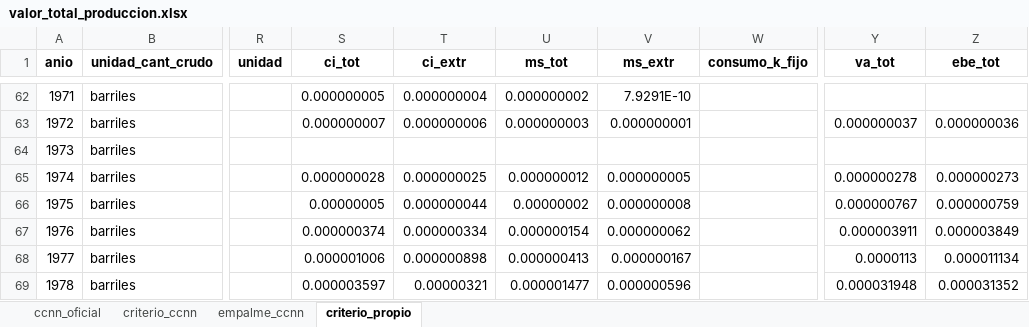
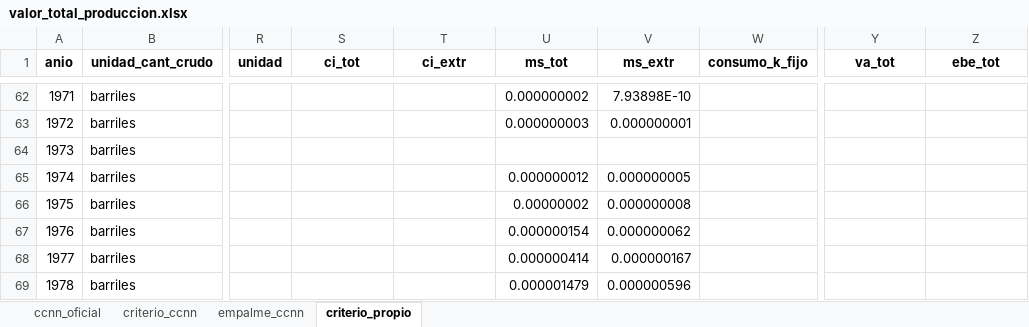
Before and after one commit to mateosuster/pioYPFConicet, an Excel workbook: analisis/resultados/argentina/valor_total_produccion.xlsx, sheet criterio_propio, drawn as a sheet; only a part is shown, gaps mark what is left out; values as stored, in another font and other column widths than the file's, no borders; the diff covers the shown part only; the diff names each change by its address in the sheet, - before the commit and + after, or states it on an @@ line.

```diff
--- a/analisis/resultados/argentina/valor_total_produccion.xlsx (sheet criterio_propio)
+++ b/analisis/resultados/argentina/valor_total_produccion.xlsx (sheet criterio_propio)
-S62 (ci_tot): 0.000000005
+S62 (ci_tot): (empty)
-T62 (ci_extr): 0.000000004
+T62 (ci_extr): (empty)
-V62 (ms_extr): 7.9291E-10
+V62 (ms_extr): 7.93898E-10
-S63 (ci_tot): 0.000000007
+S63 (ci_tot): (empty)
-T63 (ci_extr): 0.000000006
+T63 (ci_extr): (empty)
-Y63 (va_tot): 0.000000037
+Y63 (va_tot): (empty)
-Z63 (ebe_tot): 0.000000036
+Z63 (ebe_tot): (empty)
-S65 (ci_tot): 0.000000028
+S65 (ci_tot): (empty)
-T65 (ci_extr): 0.000000025
+T65 (ci_extr): (empty)
-Y65 (va_tot): 0.000000278
+Y65 (va_tot): (empty)
-Z65 (ebe_tot): 0.000000273
+Z65 (ebe_tot): (empty)
-S66 (ci_tot): 0.00000005
+S66 (ci_tot): (empty)
-T66 (ci_extr): 0.000000044
+T66 (ci_extr): (empty)
-Y66 (va_tot): 0.000000767
+Y66 (va_tot): (empty)
-Z66 (ebe_tot): 0.000000759
+Z66 (ebe_tot): (empty)
-S67 (ci_tot): 0.000000374
+S67 (ci_tot): (empty)
-T67 (ci_extr): 0.000000334
+T67 (ci_extr): (empty)
-Y67 (va_tot): 0.000003911
+Y67 (va_tot): (empty)
-Z67 (ebe_tot): 0.000003849
+Z67 (ebe_tot): (empty)
-S68 (ci_tot): 0.000001006
+S68 (ci_tot): (empty)
-T68 (ci_extr): 0.000000898
+T68 (ci_extr): (empty)
-U68 (ms_tot): 0.000000413
+U68 (ms_tot): 0.000000414
-Y68 (va_tot): 0.0000113
+Y68 (va_tot): (empty)
-Z68 (ebe_tot): 0.000011134
+Z68 (ebe_tot): (empty)
-S69 (ci_tot): 0.000003597
+S69 (ci_tot): (empty)
-T69 (ci_extr): 0.00000321
+T69 (ci_extr): (empty)
-U69 (ms_tot): 0.000001477
+U69 (ms_tot): 0.000001479
-Y69 (va_tot): 0.000031948
+Y69 (va_tot): (empty)
-Z69 (ebe_tot): 0.000031352
+Z69 (ebe_tot): (empty)
```
Also changed, not shown: 271 edited cells elsewhere in this sheet, sheet empalme_ccnn, sheet criterio_ccnn, sheet ccnn_oficial, analisis/resultados/argentina/costos_ccnn.xlsx, analisis/resultados/argentina/renta_metodo_directo.xlsx, 53 other files.
